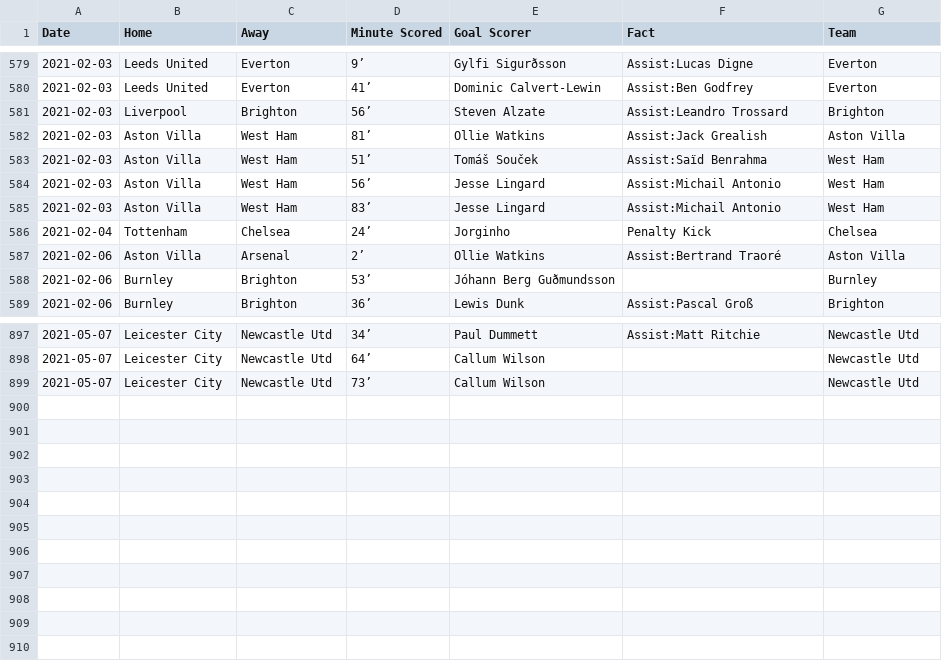
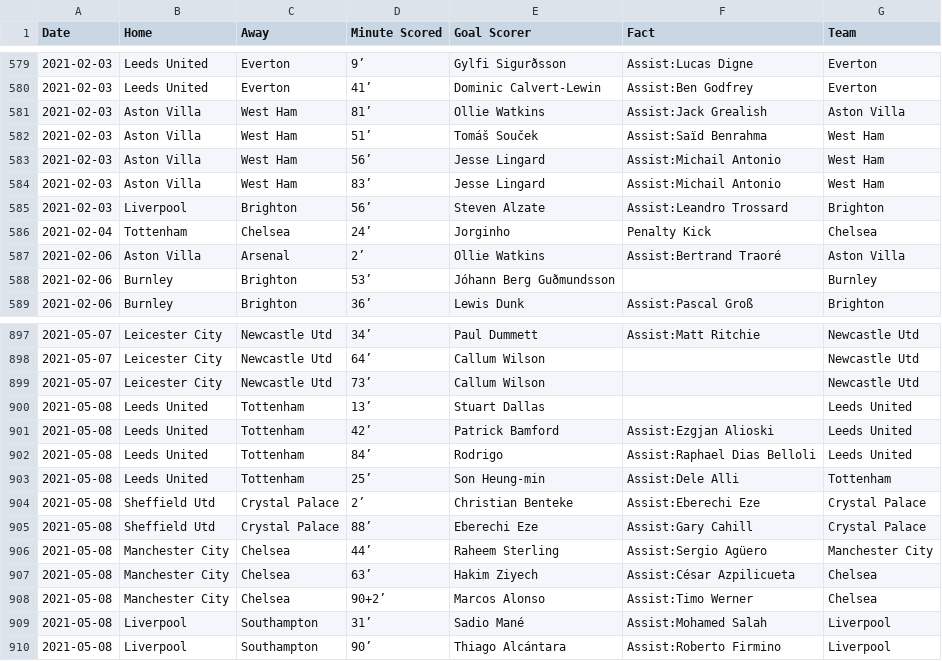
Before and after one commit to marvel308/marvel308.github.io, a CSV file: data.csv, drawn as a sheet; only a part is shown, gaps mark what is left out.

```diff
--- a/data.csv
+++ b/data.csv
@@ -580,3 +580,2 @@ Date,Home,Away,Minute Scored,Goal Scorer,Fact,Team
 2021-02-03,Leeds United,Everton,41’,Dominic Calvert-Lewin,Assist:Ben Godfrey,Everton
-2021-02-03,Liverpool,Brighton,56’,Steven Alzate,Assist:Leandro Trossard,Brighton
 2021-02-03,Aston Villa,West Ham,81’,Ollie Watkins,Assist:Jack Grealish,Aston Villa
@@ -585,2 +584,3 @@ Date,Home,Away,Minute Scored,Goal Scorer,Fact,Team
 2021-02-03,Aston Villa,West Ham,83’,Jesse Lingard,Assist:Michail Antonio,West Ham
+2021-02-03,Liverpool,Brighton,56’,Steven Alzate,Assist:Leandro Trossard,Brighton
 2021-02-04,Tottenham,Chelsea,24’,Jorginho,Penalty Kick,Chelsea
@@ -899 +899,12 @@ Date,Home,Away,Minute Scored,Goal Scorer,Fact,Team
 2021-05-07,Leicester City,Newcastle Utd,73’,Callum Wilson,,Newcastle Utd
+2021-05-08,Leeds United,Tottenham,13’,Stuart Dallas,,Leeds United
+2021-05-08,Leeds United,Tottenham,42’,Patrick Bamford,Assist:Ezgjan Alioski,Leeds United
+2021-05-08,Leeds United,Tottenham,84’,Rodrigo,Assist:Raphael Dias Belloli,Leeds United
+2021-05-08,Leeds United,Tottenham,25’,Son Heung-min,Assist:Dele Alli,Tottenham
+2021-05-08,Sheffield Utd,Crystal Palace,2’,Christian Benteke,Assist:Eberechi Eze,Crystal Palace
+2021-05-08,Sheffield Utd,Crystal Palace,88’,Eberechi Eze,Assist:Gary Cahill,Crystal Palace
+2021-05-08,Manchester City,Chelsea,44’,Raheem Sterling,Assist:Sergio Agüero,Manchester City
+2021-05-08,Manchester City,Chelsea,63’,Hakim Ziyech,Assist:César Azpilicueta,Chelsea
+2021-05-08,Manchester City,Chelsea,90+2’,Marcos Alonso,Assist:Timo Werner,Chelsea
+2021-05-08,Liverpool,Southampton,31’,Sadio Mané,Assist:Mohamed Salah,Liverpool
+2021-05-08,Liverpool,Southampton,90’,Thiago Alcántara,Assist:Roberto Firmino,Liverpool
```
Also changed, not shown: critical_data.csv.
